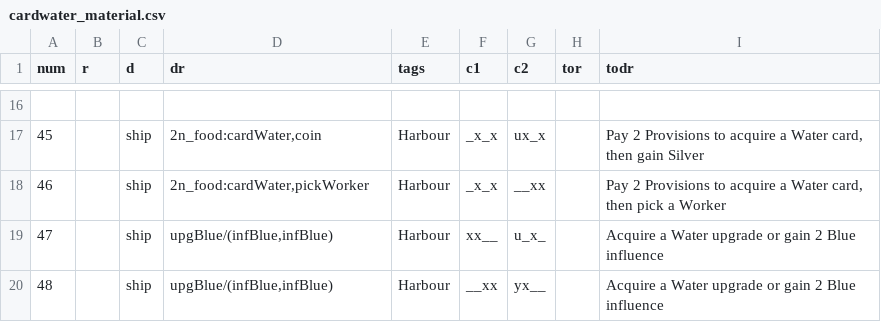
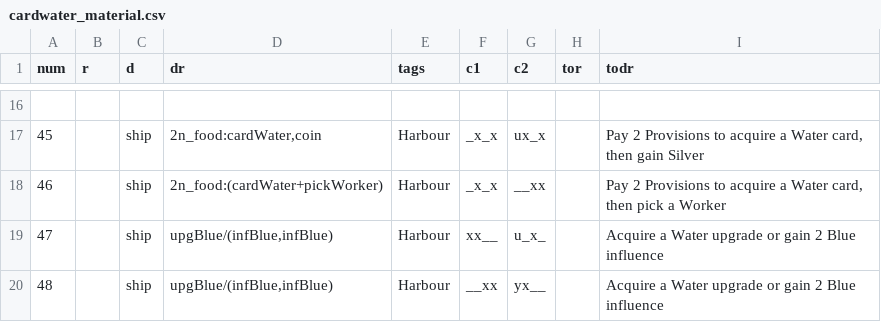
Before and after one commit to elaskavaia/bga-wayfarers, a CSV file: misc/cardwater_material.csv, drawn as a sheet; only a part is shown, gaps mark what is left out.

```diff
--- a/misc/cardwater_material.csv
+++ b/misc/cardwater_material.csv
@@ -17,3 +17,3 @@ num|r|d|dr|tags|c1|c2|tor|todr
 45||ship|2n_food:cardWater,coin|Harbour|_x_x|ux_x||Pay 2 Provisions to acquire a Water card, then gain Silver
-46||ship|2n_food:cardWater,pickWorker|Harbour|_x_x|__xx||Pay 2 Provisions to acquire a Water card, then pick a Worker
+46||ship|2n_food:(cardWater+pickWorker)|Harbour|_x_x|__xx||Pay 2 Provisions to acquire a Water card, then pick a Worker
 47||ship|upgBlue/(infBlue,infBlue)|Harbour|xx__|u_x_||Acquire a Water upgrade or gain 2 Blue influence
```
Also changed, not shown: misc/op_material.csv, misc/token_material.csv, 24 other files.
